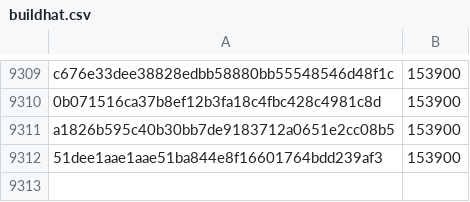
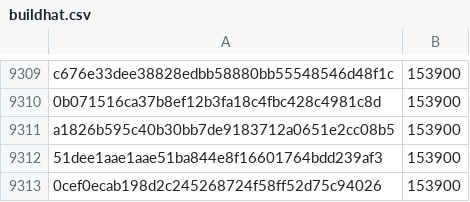
Before and after one commit to pybricks/pybricks-micropython, a CSV file: buildhat.csv, drawn as a sheet; only a part is shown, gaps mark what is left out; the diff names each change by its address in the sheet, - before the commit and + after, or states it on an @@ line.

Commit message:
buildhat: Add 0cef0eca: 153900 (+0).

```diff
--- a/buildhat.csv
+++ b/buildhat.csv
+row 9313: 0cef0ecab198d2c245268724f58ff52d75c94026 | 153900
```
